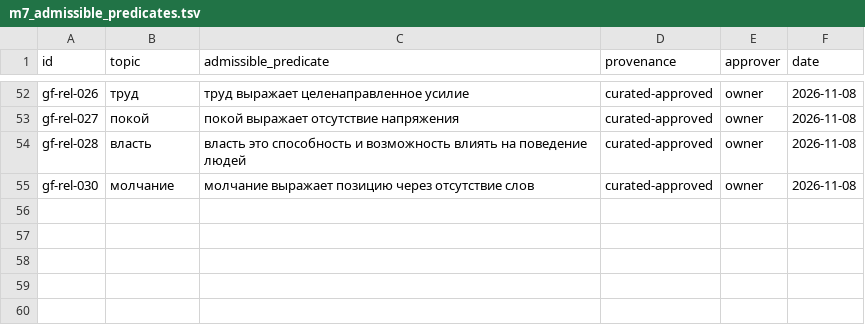
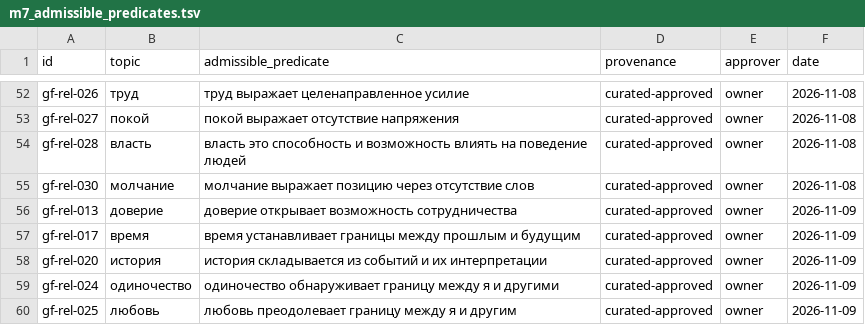
Before and after one commit to QxFx0/QxFx0, a TSV file: spec/gf/m7_admissible_predicates.tsv, drawn as a sheet; only a part is shown, gaps mark what is left out.

Commit message:
test(m7): sign five own-selection group-2 rows
Group 2 removes the GF substitution, so the five turns that emitted a
mapped substitute now emit the system's own selection. The owner signed
them on 2026-11-09; the old substitute rows stay in the set (membership
test, not an exclusive list).

Set: 59 rows, sha256 7c3576f2...7ed10f, dates 2026-10-28/11-08/11-09.
Gate on m7-gf-batch-20261108c/d: 30/30.

```diff
--- a/spec/gf/m7_admissible_predicates.tsv
+++ b/spec/gf/m7_admissible_predicates.tsv
@@ -55 +55,6 @@ gf-rel-028	власть	власть это способность и возмо
 gf-rel-030	молчание	молчание выражает позицию через отсутствие слов	curated-approved	owner	2026-11-08
+gf-rel-013	доверие	доверие открывает возможность сотрудничества	curated-approved	owner	2026-11-09
+gf-rel-017	время	время устанавливает границы между прошлым и будущим	curated-approved	owner	2026-11-09
+gf-rel-020	история	история складывается из событий и их интерпретации	curated-approved	owner	2026-11-09
+gf-rel-024	одиночество	одиночество обнаруживает границу между я и другими	curated-approved	owner	2026-11-09
+gf-rel-025	любовь	любовь преодолевает границу между я и другим	curated-approved	owner	2026-11-09
```
Also changed, not shown: 1 other file.
